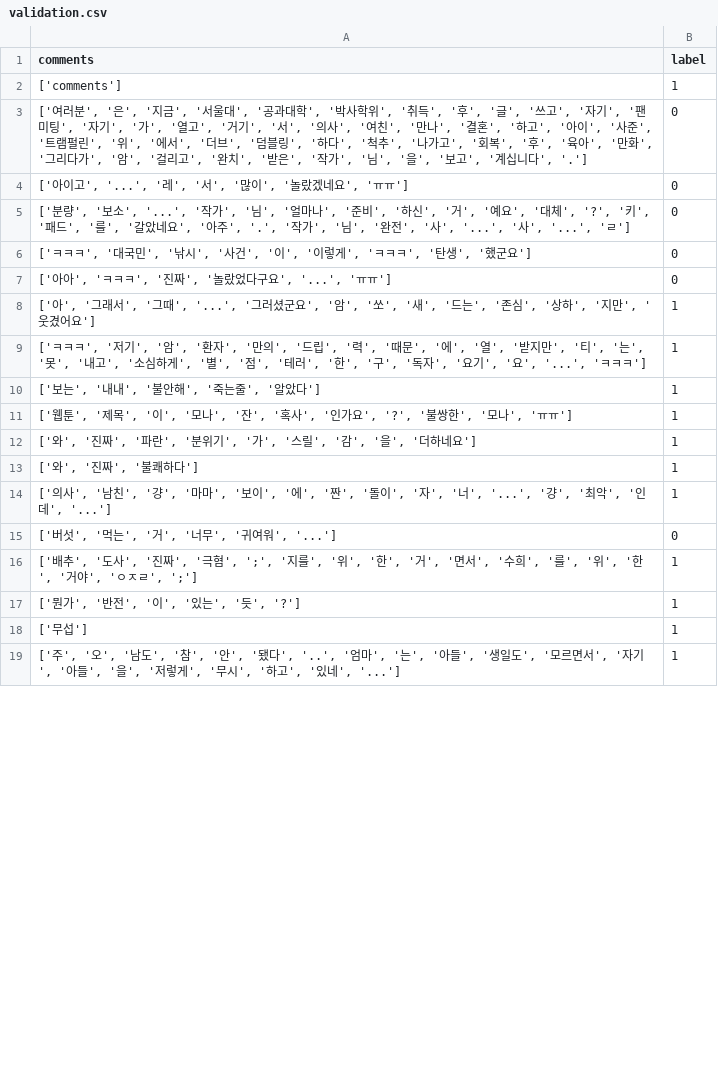
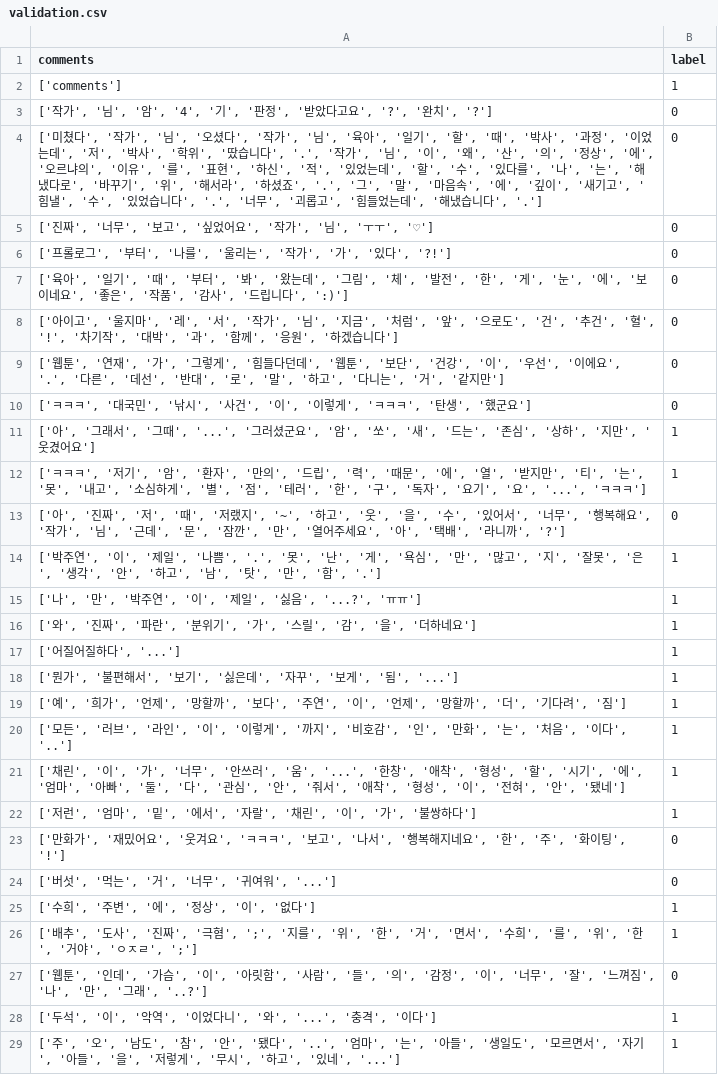
Before and after one commit to SemiKwon/TextCNN, a CSV file: validation.csv, drawn as a sheet; only a part is shown; the diff covers the shown part only.

```diff
--- a/validation.csv
+++ b/validation.csv
@@ -2,18 +2,28 @@
 ['comments'],1
-"['여러분', '은', '지금', '서울대', '공과대학', '박사학위', '취득', '후', '글', '쓰고', '자기', '팬미팅', '자기', '가', '열고', '거기', '서', '의사', '여친', '만나', '결혼', '하고', '아이', '사준', '트램펄린', '위', '에서', '더브', '덤블링', '하다', '척추', '나가고', '회복', '후', '육아', '만화', '그리다가', '암', '걸리고', '완치', '받은', '작가', '님', '을', '보고', '계십니다', '.']",0
-"['아이고', '...', '레', '서', '많이', '놀랐겠네요', 'ㅠㅠ']",0
-"['분량', '보소', '...', '작가', '님', '얼마나', '준비', '하신', '거', '예요', '대체', '?', '키', '패드', '를', '갈았네요', '아주', '.', '작가', '님', '완전', '사', '...', '사', '...', 'ㄹ']",0
+"['작가', '님', '암', '4', '기', '판정', '받았다고요', '?', '완치', '?']",0
+"['미쳤다', '작가', '님', '오셨다', '작가', '님', '육아', '일기', '할', '때', '박사', '과정', '이었는데', '저', '박사', '학위', '땄습니다', '.', '작가', '님', '이', '왜', '산', '의', '정상', '에', '오르냐의', '이유', '를', '표현', '하신', '적', '있었는데', '할', '수', '있다를', '나', '는', '해냈다로', '바꾸기', '위', '해서라', '하셨죠', '.', '그', '말', '마음속', '에', '깊이', '새기고', '힘낼', '수', '있었습니다', '.', '너무', '괴롭고', '힘들었는데', '해냈습니다', '.']",0
+"['진짜', '너무', '보고', '싶었어요', '작가', '님', 'ㅜㅜ', '♡']",0
+"['프롤로그', '부터', '나를', '울리는', '작가', '가', '있다', '?!']",0
+"['육아', '일기', '때', '부터', '봐', '왔는데', '그림', '체', '발전', '한', '게', '눈', '에', '보이네요', '좋은', '작품', '감사', '드립니다', ':)']",0
+"['아이고', '울지마', '레', '서', '작가', '님', '지금', '처럼', '앞', '으로도', '건', '추건', '혈', '!', '차기작', '대박', '과', '함께', '응원', '하겠습니다']",0
+"['웹툰', '연재', '가', '그렇게', '힘들다던데', '웹툰', '보단', '건강', '이', '우선', '이에요', '.', '다른', '데선', '반대', '로', '말', '하고', '다니는', '거', '같지만']",0
 "['ㅋㅋㅋ', '대국민', '낚시', '사건', '이', '이렇게', 'ㅋㅋㅋ', '탄생', '했군요']",0
-"['아아', 'ㅋㅋㅋ', '진짜', '놀랐었다구요', '...', 'ㅠㅠ']",0
 "['아', '그래서', '그때', '...', '그러셨군요', '암', '쏘', '새', '드는', '존심', '상하', '지만', '웃겼어요']",1
 "['ㅋㅋㅋ', '저기', '암', '환자', '만의', '드립', '력', '때문', '에', '열', '받지만', '티', '는', '못', '내고', '소심하게', '별', '점', '테러', '한', '구', '독자', '요기', '요', '...', 'ㅋㅋㅋ']",1
-"['보는', '내내', '불안해', '죽는줄', '알았다']",1
-"['웹툰', '제목', '이', '모나', '잔', '혹사', '인가요', '?', '불쌍한', '모나', 'ㅠㅠ']",1
+"['아', '진짜', '저', '때', '저랬지', '~', '하고', '웃', '을', '수', '있어서', '너무', '행복해요', '작가', '님', '근데', '문', '잠깐', '만', '열어주세요', '아', '택배', '라니까', '?']",0
+"['박주연', '이', '제일', '나쁨', '.', '못', '난', '게', '욕심', '만', '많고', '지', '잘못', '은', '생각', '안', '하고', '남', '탓', '만', '함', '.']",1
+"['나', '만', '박주연', '이', '제일', '싫음', '...?', 'ㅠㅠ']",1
 "['와', '진짜', '파란', '분위기', '가', '스릴', '감', '을', '더하네요']",1
-"['와', '진짜', '불쾌하다']",1
-"['의사', '남친', '걍', '마마', '보이', '에', '짠', '돌이', '자', '너', '...', '걍', '최악', '인데', '...']",1
+"['어질어질하다', '...']",1
+"['뭔가', '불편해서', '보기', '싫은데', '자꾸', '보게', '됨', '...']",1
+"['예', '희가', '언제', '망할까', '보다', '주연', '이', '언제', '망할까', '더', '기다려', '짐']",1
+"['모든', '러브', '라인', '이', '이렇게', '까지', '비호감', '인', '만화', '는', '처음', '이다', '..']",1
+"['채린', '이', '가', '너무', '안쓰러', '움', '...', '한창', '애착', '형성', '할', '시기', '에', '엄마', '아빠', '둘', '다', '관심', '안', '줘서', '애착', '형성', '이', '전혀', '안', '됐네']",1
+"['저런', '엄마', '밑', '에서', '자랄', '채린', '이', '가', '불쌍하다']",1
+"['만화가', '재밌어요', '웃겨요', 'ㅋㅋㅋ', '보고', '나서', '행복해지네요', '한', '주', '화이팅', '!']",0
 "['버섯', '먹는', '거', '너무', '귀여워', '...']",0
+"['수희', '주변', '에', '정상', '이', '없다']",1
 "['배추', '도사', '진짜', '극혐', ';', '지를', '위', '한', '거', '면서', '수희', '를', '위', '한', '거야', 'ㅇㅈㄹ', ';']",1
-"['뭔가', '반전', '이', '있는', '듯', '?']",1
-['무섭'],1
+"['웹툰', '인데', '가슴', '이', '아릿함', '사람', '들', '의', '감정', '이', '너무', '잘', '느껴짐', '나', '만', '그래', '..?']",0
+"['두석', '이', '악역', '이었다니', '와', '...', '충격', '이다']",1
 "['주', '오', '남도', '참', '안', '됐다', '..', '엄마', '는', '아들', '생일도', '모르면서', '자기', '아들', '을', '저렇게', '무시', '하고', '있네', '...']",1
```
Also changed, not shown: 2 edited cells elsewhere in this file, train.csv, 4 other files.
